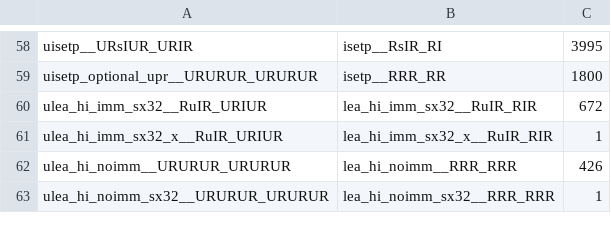
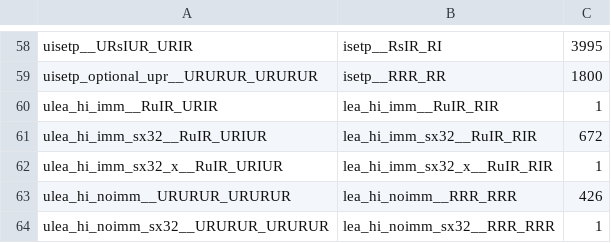
Before and after one commit to 05yuki/volta-forever, a TSV file: reference/rules-sm75.tsv, drawn as a sheet; only a part is shown, gaps mark what is left out; the diff names each change by its address in the sheet, - before the commit and + after, or states it on an @@ line.

```diff
--- a/reference/rules-sm75.tsv
+++ b/reference/rules-sm75.tsv
+row 60: ulea_hi_imm__RuIR_URIR | lea_hi_imm__RuIR_RIR | 1
```
Also changed, not shown: 3 other files.
